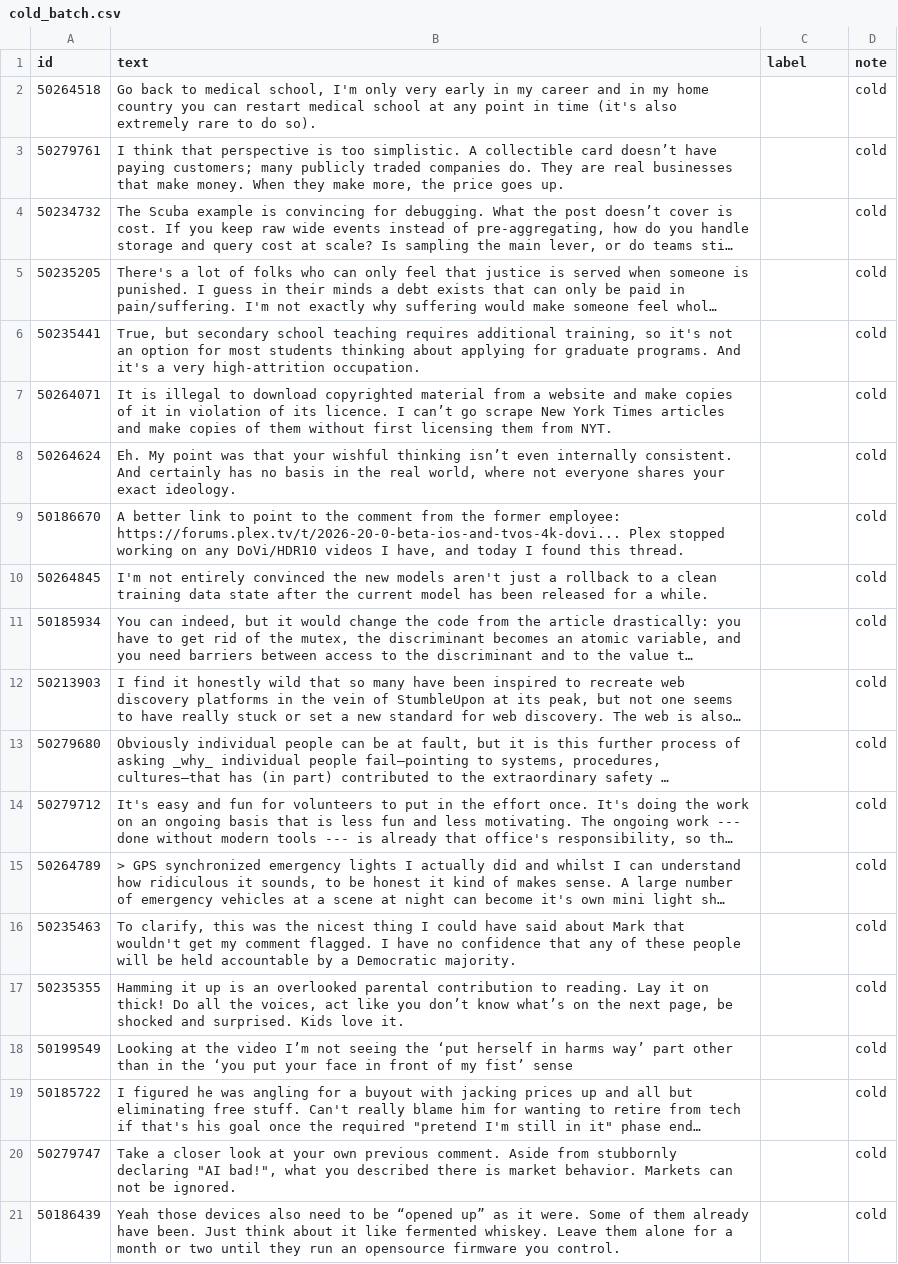
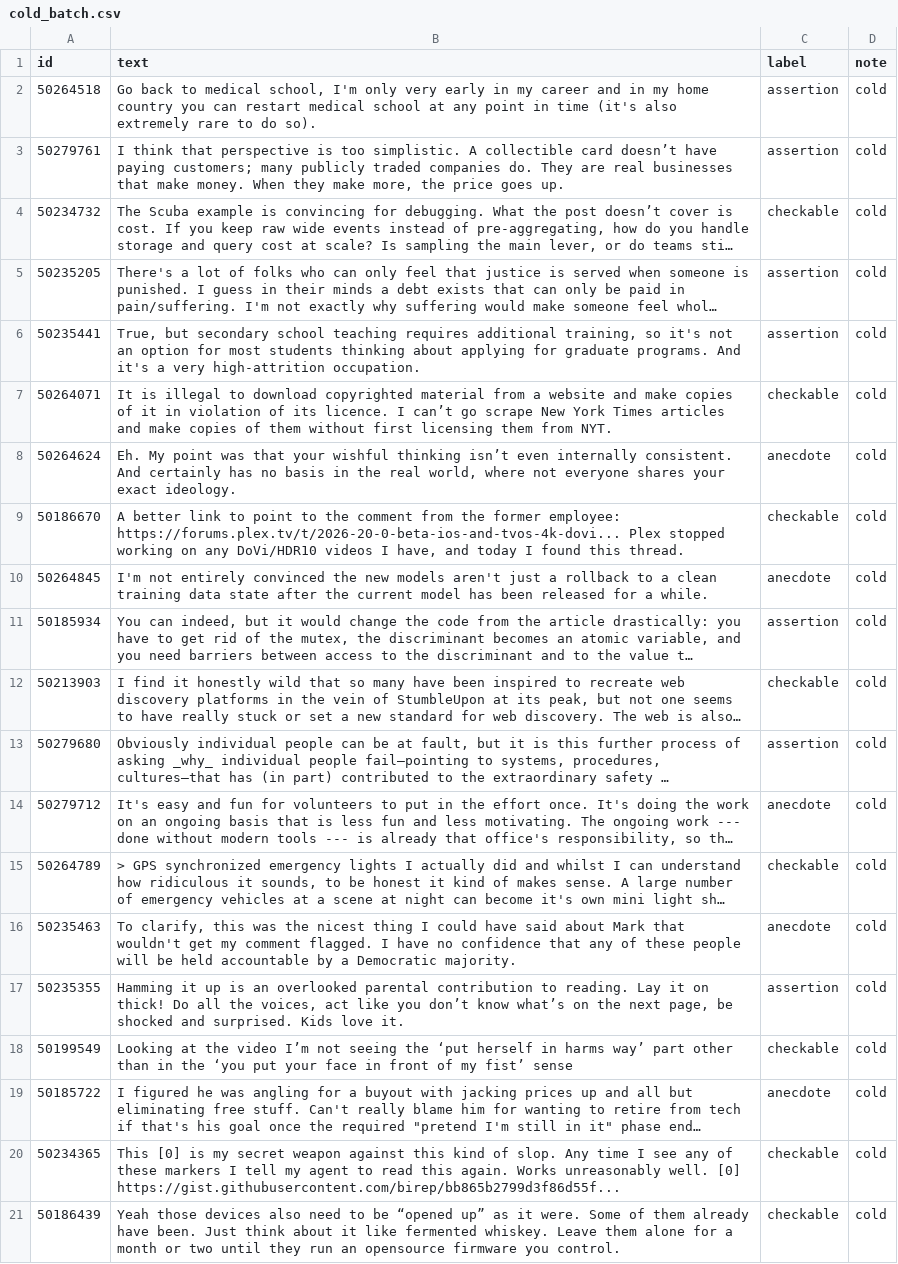
Before and after one commit to N-serena/ai201-project3-takemeter-starter-v2026, a CSV file: cold_batch.csv, drawn as a sheet; long unchanged cells end in …; removed rows and columns are numbered as before the commit, all else as after; the diff names each change by its address in the sheet, - before the commit and + after, or states it on an @@ line.

Commit message:
Rename citation to checkable and relabel the 220

```diff
--- a/cold_batch.csv
+++ b/cold_batch.csv
-C2:C3 (label): (empty)
+C2:C3 (label): assertion
-C4 (label): (empty)
+C4 (label): checkable
-C5:C6 (label): (empty)
+C5:C6 (label): assertion
-C7 (label): (empty)
+C7 (label): checkable
-C8 (label): (empty)
+C8 (label): anecdote
-C9 (label): (empty)
+C9 (label): checkable
-C10 (label): (empty)
+C10 (label): anecdote
-C11 (label): (empty)
+C11 (label): assertion
-C12 (label): (empty)
+C12 (label): checkable
-C13 (label): (empty)
+C13 (label): assertion
-C14 (label): (empty)
+C14 (label): anecdote
-C15 (label): (empty)
+C15 (label): checkable
-C16 (label): (empty)
+C16 (label): anecdote
-C17 (label): (empty)
+C17 (label): assertion
-C18 (label): (empty)
+C18 (label): checkable
-C19 (label): (empty)
+C19 (label): anecdote
-row 20: 50279747 | Take a closer look at your own previous comment. Aside from stubbornly declaring "AI bad!", what you described there is market behavior. Markets can not be ignored. |  | cold
+row 20: 50234365 | This [0] is my secret weapon against this kind of slop. Any time I see any of these markers I tell my agent to read this again. Works unreasonably well. [0] https://gist.githubusercontent.com/birep/bb865b2799d3f86d55f... | checkable | cold
-C21 (label): (empty)
+C21 (label): checkable
```
Also changed, not shown: 6 other files.
